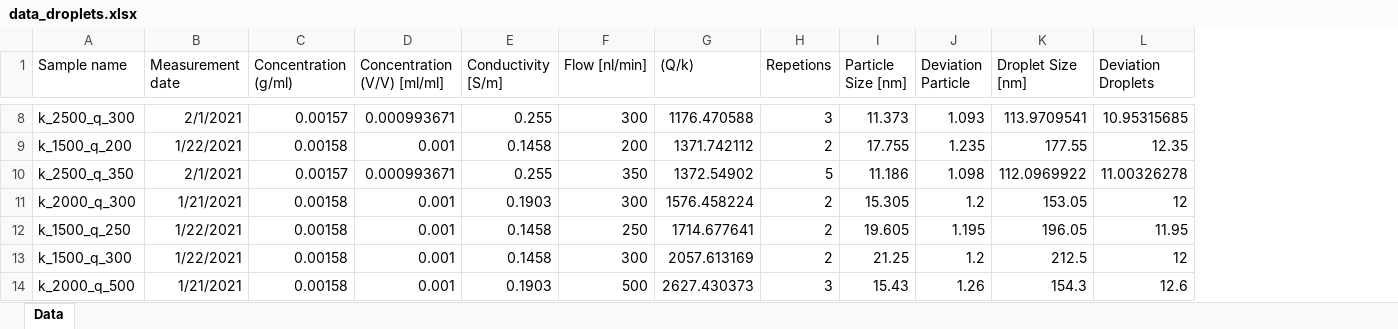
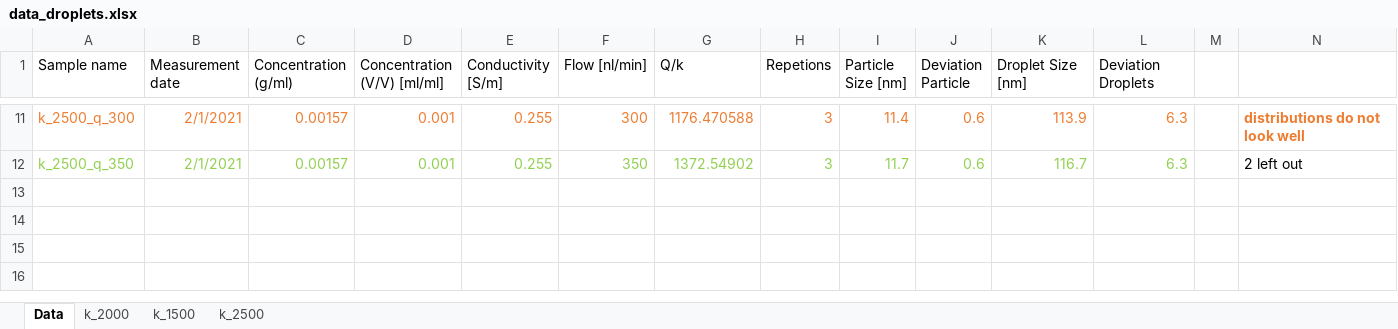
Before and after one commit to oliverloehmann/log_norm_fit, an Excel workbook: data_droplets.xlsx, sheet Data, drawn as a sheet; only a part is shown, gaps mark what is left out; values as stored, in another font and other column widths than the file's, no borders; table styles not drawn; removed rows and columns are numbered as before the commit, all else as after; the diff covers the shown part only; the diff names each change by its address in the sheet, - before the commit and + after, or states it on an @@ line.

Commit message:
data sorted; input updated

```diff
--- a/data_droplets.xlsx (sheet Data)
+++ b/data_droplets.xlsx (sheet Data)
+sheet tab: k_2000
+sheet tab: k_1500
+sheet tab: k_2500
+column M, empty
+column N, rows 11-12: distributions do not look well | 2 left out
-G1: (Q/k)
+G1: Q/k
-A11:L11 text colour: black
+A11:L11 text colour: #ED7D31
-D11 (Concentration (V/V) [ml/ml]): 0.000993671
+D11 (Concentration (V/V) [ml/ml]): 0.001
-I11 (Particle Size [nm]): 11.373
+I11 (Particle Size [nm]): 11.4
-J11 (Deviation Particle): 1.093
+J11 (Deviation Particle): 0.6
-K11 (Droplet Size [nm]): 113.9709541
+K11 (Droplet Size [nm]): 113.9
-L11 (Deviation Droplets): 10.95315685
+L11 (Deviation Droplets): 6.3
-row 9: k_1500_q_200 | 1/22/2021 | 0.00158 | 0.001 | 0.1458 | 200 | 1371.742112 | 2 | 17.755 | 1.235 | 177.55 | 12.35
-A12:L12 text colour: black
+A12:L12 text colour: #92D050
-D12 (Concentration (V/V) [ml/ml]): 0.000993671
+D12 (Concentration (V/V) [ml/ml]): 0.001
-H12 (Repetions): 5
+H12 (Repetions): 3
-I12 (Particle Size [nm]): 11.186
+I12 (Particle Size [nm]): 11.7
-J12 (Deviation Particle): 1.098
+J12 (Deviation Particle): 0.6
-K12 (Droplet Size [nm]): 112.0969922
+K12 (Droplet Size [nm]): 116.7
-L12 (Deviation Droplets): 11.00326278
+L12 (Deviation Droplets): 6.3
-row 11: k_2000_q_300 | 1/21/2021 | 0.00158 | 0.001 | 0.1903 | 300 | 1576.458224 | 2 | 15.305 | 1.2 | 153.05 | 12
-row 12: k_1500_q_250 | 1/22/2021 | 0.00158 | 0.001 | 0.1458 | 250 | 1714.677641 | 2 | 19.605 | 1.195 | 196.05 | 11.95
-row 13: k_1500_q_300 | 1/22/2021 | 0.00158 | 0.001 | 0.1458 | 300 | 2057.613169 | 2 | 21.25 | 1.2 | 212.5 | 12
-row 14: k_2000_q_500 | 1/21/2021 | 0.00158 | 0.001 | 0.1903 | 500 | 2627.430373 | 3 | 15.43 | 1.26 | 154.3 | 12.6
```
Also changed, not shown: 5 added rows, 2 removed rows, 18 edited cells and cell formats elsewhere in this sheet, 1 other file.
